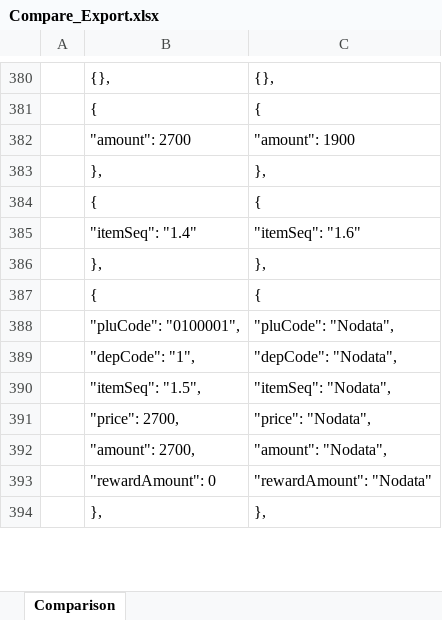
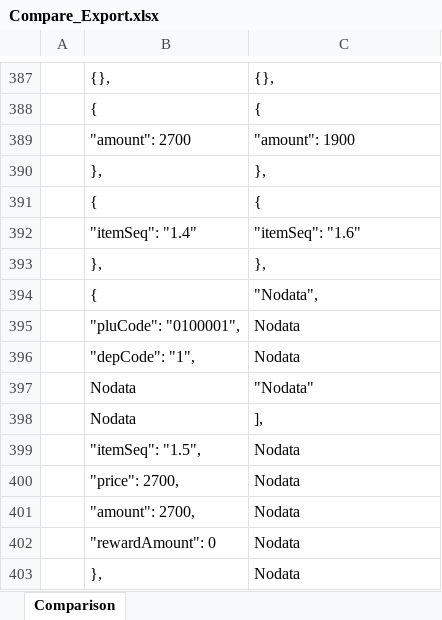
Before and after one commit to kirin-maker/CompareProject, an Excel workbook: export/Compare_Export.xlsx, sheet Comparison, drawn as a sheet; only a part is shown, gaps mark what is left out; values as stored, in another font and other column widths than the file's, no cell formats; addresses are those after the commit; the diff covers the shown part only; the diff names each change by its address in the sheet, - before the commit and + after, or states it on an @@ line.

```diff
--- a/export/Compare_Export.xlsx (sheet Comparison)
+++ b/export/Compare_Export.xlsx (sheet Comparison)
-C394: {
+C394: "Nodata",
-C395: "pluCode": "Nodata",
+C395: Nodata
-C396: "depCode": "Nodata",
+C396: Nodata
+row 397:  | Nodata | "Nodata"
+row 398:  | Nodata | ],
-C399: "itemSeq": "Nodata",
+C399: Nodata
-C400: "price": "Nodata",
+C400: Nodata
-C401: "amount": "Nodata",
+C401: Nodata
-C402: "rewardAmount": "Nodata"
+C402: Nodata
-C403: },
+C403: Nodata
```
Also changed, not shown: 18 added rows and 68 edited cells elsewhere in this sheet, cell formats, 1 other file.
